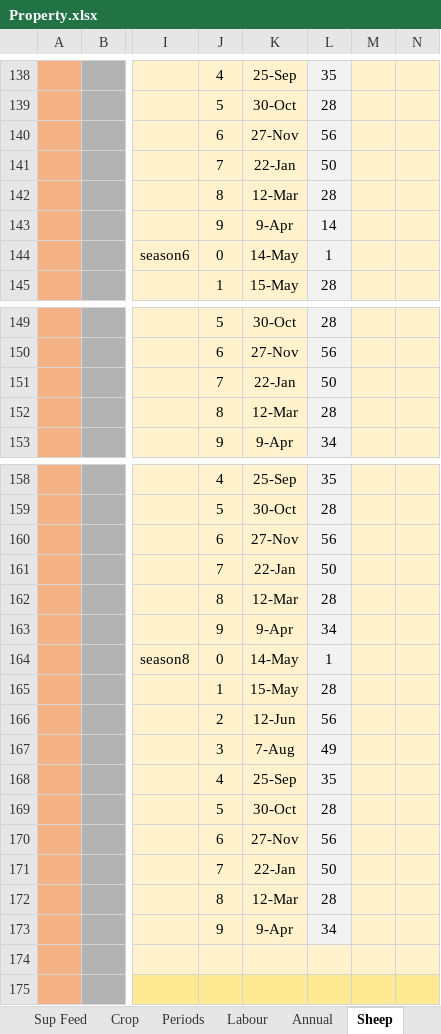
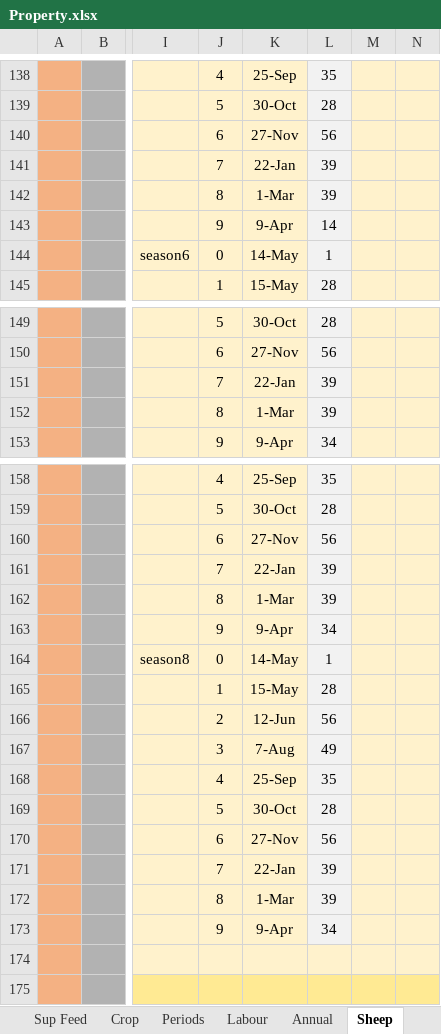
Before and after one commit to youngmr290/Australian-Farm-Optimisation-Model, an Excel workbook: Property.xlsx, sheet Sheep, drawn as a sheet; only a part is shown, gaps mark what is left out; values as stored, in another font and other column widths than the file's, no borders; conditional formats not drawn; 1 other sheet too large or unreadable and not compared; the diff covers the shown part only; the diff names each change by its address in the sheet, - before the commit and + after, or states it on an @@ line.

```diff
--- a/Property.xlsx (sheet Sheep)
+++ b/Property.xlsx (sheet Sheep)
-L141: 50
+L141: 39
-K142: 12-Mar
+K142: 1-Mar
-L142: 28
+L142: 39
-L151: 50
+L151: 39
-K152: 12-Mar
+K152: 1-Mar
-L152: 28
+L152: 39
-L161: 50
+L161: 39
-K162: 12-Mar
+K162: 1-Mar
-L162: 28
+L162: 39
-L171: 50
+L171: 39
-K172: 12-Mar
+K172: 1-Mar
-L172: 28
+L172: 39
```
Also changed, not shown: 21 edited cells elsewhere in this sheet, sheet Periods.
